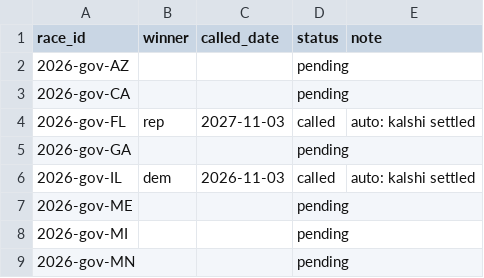
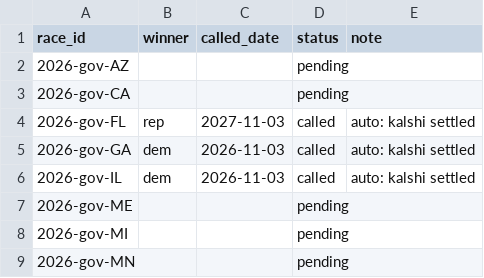
Before and after one commit to cohens714/oddsvspolls, a CSV file: data/outcomes.csv, drawn as a sheet; only a part is shown.

```diff
--- a/data/outcomes.csv
+++ b/data/outcomes.csv
@@ -4,3 +4,3 @@ race_id,winner,called_date,status,note
 2026-gov-FL,rep,2027-11-03,called,auto: kalshi settled
-2026-gov-GA,,,pending,
+2026-gov-GA,dem,2026-11-03,called,auto: kalshi settled
 2026-gov-IL,dem,2026-11-03,called,auto: kalshi settled
```
